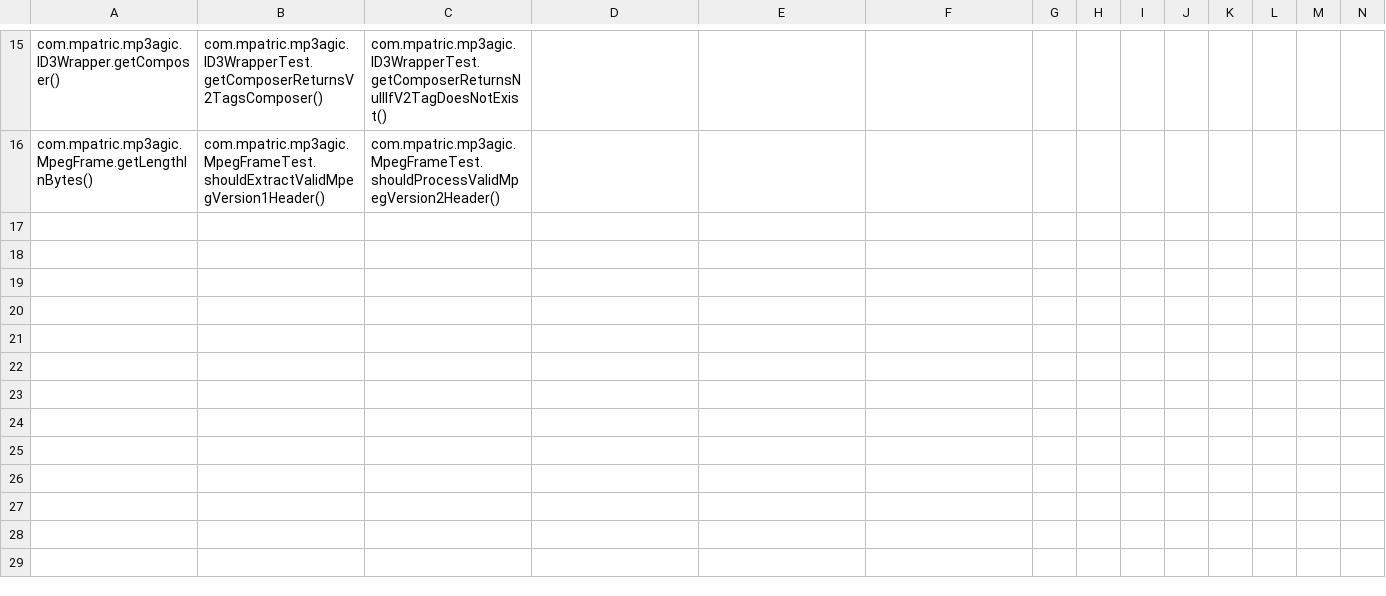
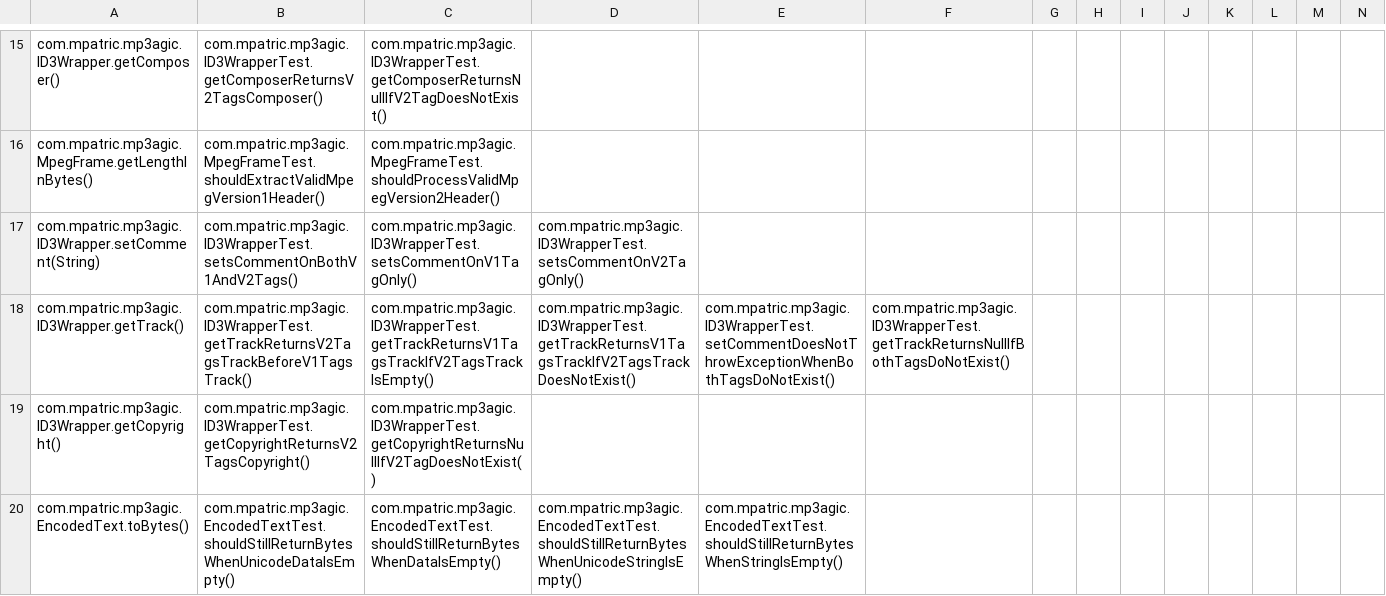
Before and after one commit to keslleylima/PPC_EC-generator, a CSV file: Projects/Mp3agic/MAP_mp3agic.csv, drawn as a sheet; only a part is shown, gaps mark what is left out; rows hold the shown columns only; the diff covers the shown part only; the diff names each change by its address in the sheet, - before the commit and + after, or states it on an @@ line.

```diff
--- a/Projects/Mp3agic/MAP_mp3agic.csv
+++ b/Projects/Mp3agic/MAP_mp3agic.csv
+row 17: com.mpatric.mp3agic.ID3Wrapper.setComment(String) | com.mpatric.mp3agic.ID3WrapperTest.setsCommentOnBothV1AndV2Tags() | com.mpatric.mp3agic.ID3WrapperTest.setsCommentOnV1TagOnly() | com.mpatric.mp3agic.ID3WrapperTest.setsCommentOnV2TagOnly()
+row 18: com.mpatric.mp3agic.ID3Wrapper.getTrack() | com.mpatric.mp3agic.ID3WrapperTest.getTrackReturnsV2TagsTrackBeforeV1TagsTrack() | com.mpatric.mp3agic.ID3WrapperTest.getTrackReturnsV1TagsTrackIfV2TagsTrackIsEmpty() | com.mpatric.mp3agic.ID3WrapperTest.getTrackReturnsV1TagsTrackIfV2TagsTrackDoesNotExist() | com.mpatric.mp3agic.ID3WrapperTest.setCommentDoesNotThrowExceptionWhenBothTagsDoNotExist() | com.mpatric.mp3agic.ID3WrapperTest.getTrackReturnsNullIfBothTagsDoNotExist()
+row 19: com.mpatric.mp3agic.ID3Wrapper.getCopyright() | com.mpatric.mp3agic.ID3WrapperTest.getCopyrightReturnsV2TagsCopyright() | com.mpatric.mp3agic.ID3WrapperTest.getCopyrightReturnsNullIfV2TagDoesNotExist()
+row 20: com.mpatric.mp3agic.EncodedText.toBytes() | com.mpatric.mp3agic.EncodedTextTest.shouldStillReturnBytesWhenUnicodeDataIsEmpty() | com.mpatric.mp3agic.EncodedTextTest.shouldStillReturnBytesWhenDataIsEmpty() | com.mpatric.mp3agic.EncodedTextTest.shouldStillReturnBytesWhenUnicodeStringIsEmpty() | com.mpatric.mp3agic.EncodedTextTest.shouldStillReturnBytesWhenStringIsEmpty()
```
Also changed, not shown: 4 added rows and 1 edited cell elsewhere in this file, Projects/Mp3agic/TestCase_metrics.csv, 43 other files.
